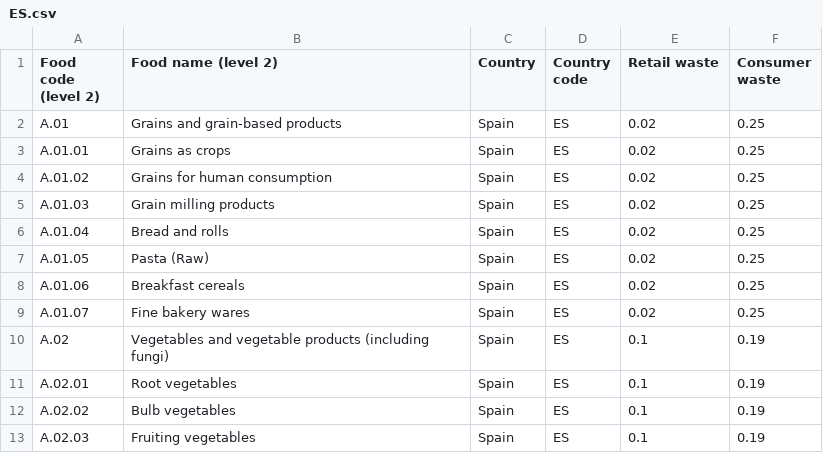
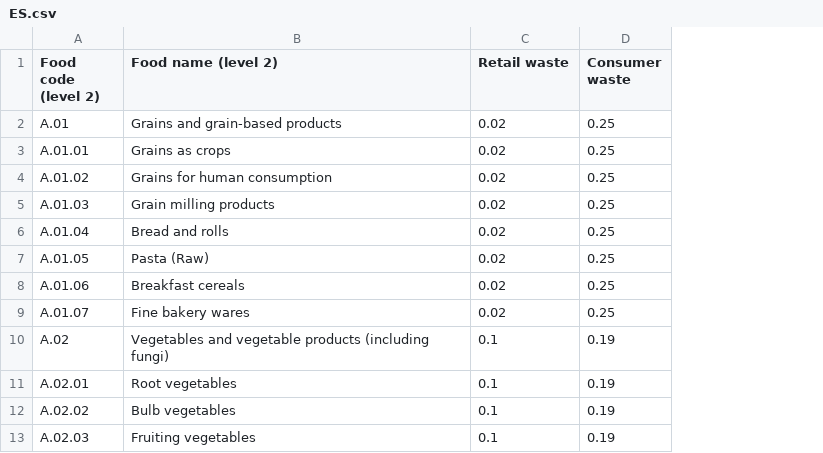
Before and after one commit to SLU-foodsystems/safad, a CSV file: src/default-input-files/waste-retail-and-consumer/ES.csv, drawn as a sheet; only a part is shown; the diff names each change by its address in the sheet, - before the commit and + after, or states it on an @@ line.

Commit message:
Remove country name and code from waste files

```diff
--- a/src/default-input-files/waste-retail-and-consumer/ES.csv
+++ b/src/default-input-files/waste-retail-and-consumer/ES.csv
-column C (Country), rows 2-13: all Spain
-column D (Country code), rows 2-13: all ES
```
Also changed, not shown: src/default-input-files/waste-retail-and-consumer/IT.csv, 7 other files.
